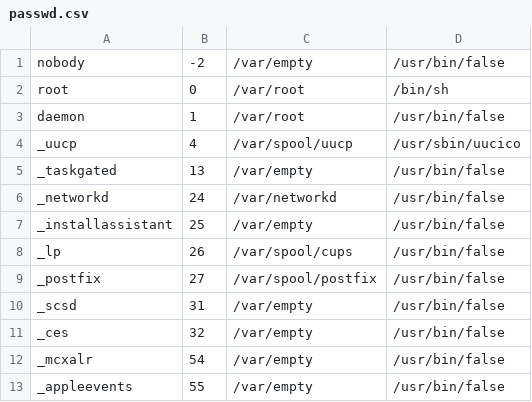
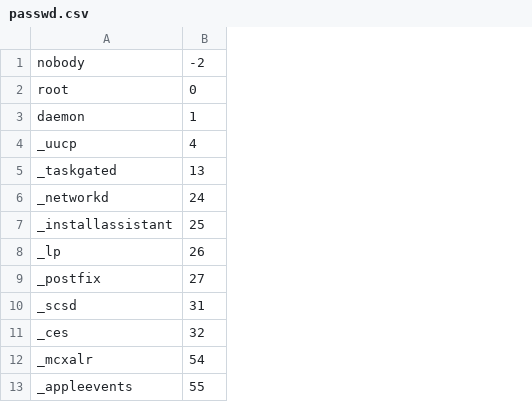
Before and after one commit to Miguel-Ojeda/Pycharm_Projects, a CSV file: PyWork50/ch 05 files/files/passwd.csv, drawn as a sheet; only a part is shown; the diff names each change by its address in the sheet, - before the commit and + after, or states it on an @@ line.

```diff
--- a/PyWork50/ch 05 files/files/passwd.csv
+++ b/PyWork50/ch 05 files/files/passwd.csv
-column C, rows 1-13: /var/empty | /var/root | /var/root | /var/spool/uucp | /var/empty | /var/networkd | /var/empty | /var/spool/cups | /var/spool/postfix | /var/empty | /var/empty | /var/empty | /var/empty
-column D, rows 1-13: /usr/bin/false | /bin/sh | /usr/bin/false | /usr/sbin/uucico | /usr/bin/false | /usr/bin/false | /usr/bin/false | /usr/bin/false | /usr/bin/false | /usr/bin/false | /usr/bin/false | /usr/bin/false | /usr/bin/false
```
Also changed, not shown: 31 other files.
